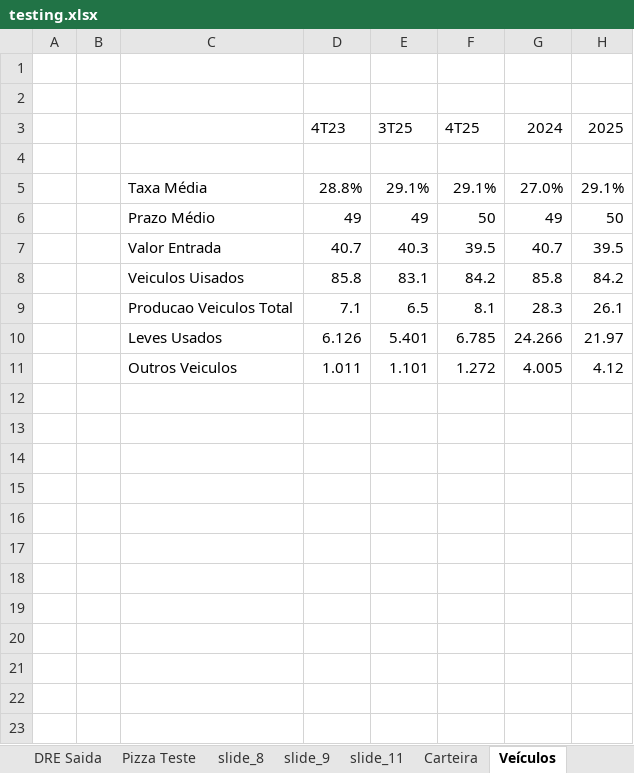
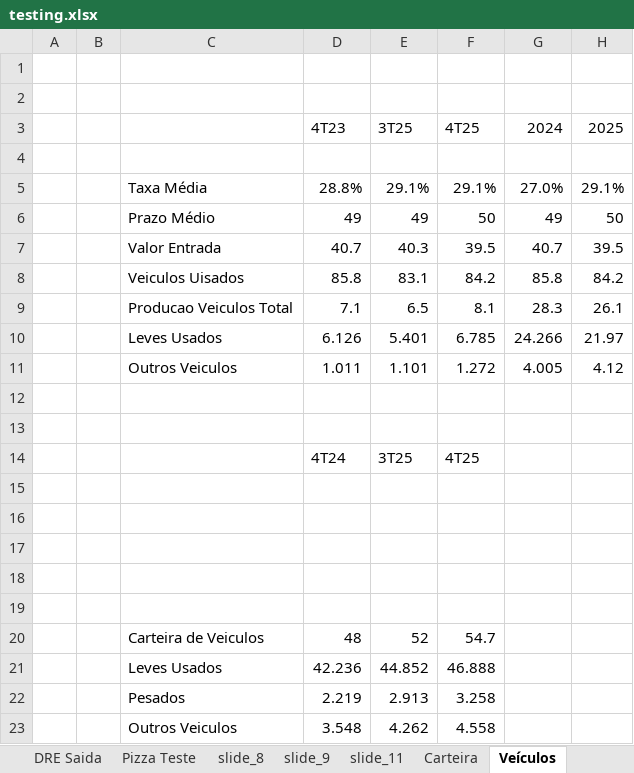
Before and after one commit to renatobortolotto/ppt-doc, an Excel workbook: testing.xlsx, sheet Veículos, drawn as a sheet; values as stored, in another font and other column widths than the file's, no borders; the diff names each change by its address in the sheet, - before the commit and + after, or states it on an @@ line.

```diff
--- a/testing.xlsx (sheet Veículos)
+++ b/testing.xlsx (sheet Veículos)
+row 12: (empty)
+row 13: (empty)
+row 14:  |  |  | 4T24 | 3T25 | 4T25
+row 15: (empty)
+row 16: (empty)
+row 17: (empty)
+row 18: (empty)
+row 19: (empty)
+row 20:  |  | Carteira de Veiculos | 48 | 52 | 54.7
+row 21:  |  | Leves Usados | 42.236 | 44.852 | 46.888
+row 22:  |  | Pesados | 2.219 | 2.913 | 3.258
+row 23:  |  | Outros Veiculos | 3.548 | 4.262 | 4.558
```
Also changed, not shown: other sheet tabs, 7 other files.
